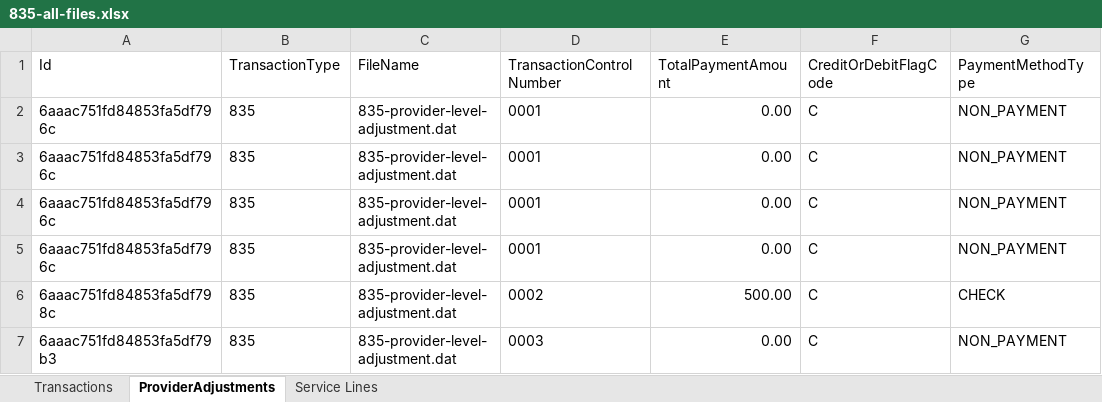
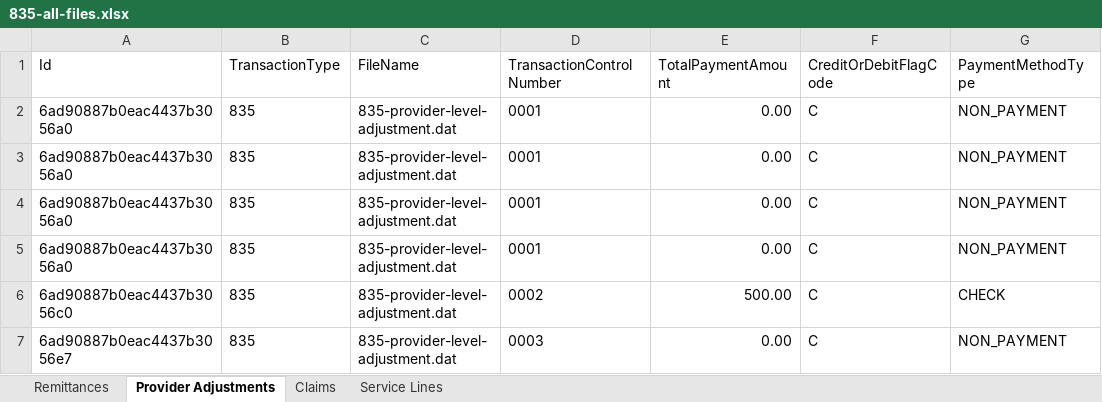
Before and after one commit to Healthcare-Data-Insight/api-examples, an Excel workbook: converted_files/835/835-all-files.xlsx, sheet Provider Adjustments, drawn as a sheet; only a part is shown; values as stored, in another font and other column widths than the file's, no borders; the diff names each change by its address in the sheet, - before the commit and + after, or states it on an @@ line.

```diff
--- a/converted_files/835/835-all-files.xlsx (sheet Provider Adjustments)
+++ b/converted_files/835/835-all-files.xlsx (sheet Provider Adjustments)
-sheet tab: Transactions
+sheet tab: Remittances
-sheet tab: ProviderAdjustments
+sheet tab: Provider Adjustments
+sheet tab: Claims
-A2:A5 (Id): 6aaac751fd84853fa5df796c
+A2:A5 (Id): 6ad90887b0eac4437b3056a0
-A6 (Id): 6aaac751fd84853fa5df798c
+A6 (Id): 6ad90887b0eac4437b3056c0
-A7 (Id): 6aaac751fd84853fa5df79b3
+A7 (Id): 6ad90887b0eac4437b3056e7
```
Also changed, not shown: sheet Service Lines, sheet Remittances, converted_files/835/835-all-fields.xlsx, converted_files/835/835-denial.xlsx, 6 other files.
